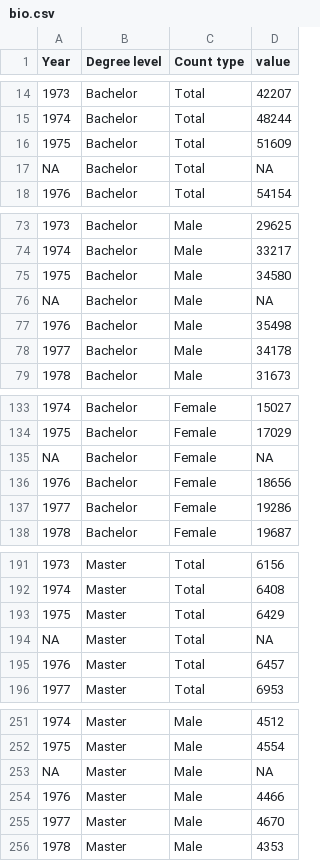
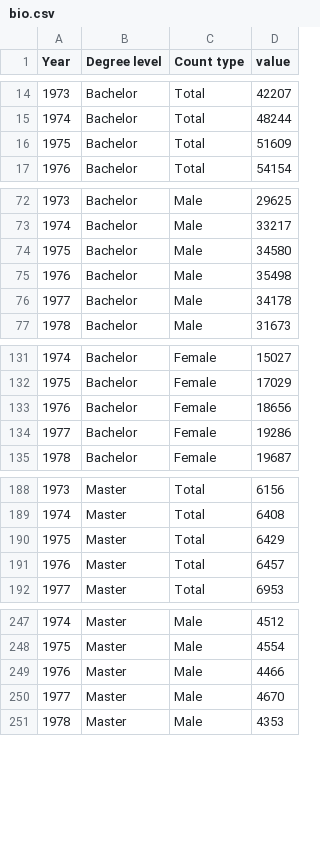
Before and after one commit to ariel-j-w/postsecondary-degrees, a CSV file: data/bio.csv, drawn as a sheet; only a part is shown, gaps mark what is left out; the diff covers the shown part only.

```diff
--- a/data/bio.csv
+++ b/data/bio.csv
@@ -16,3 +16,2 @@ Year,Degree level,Count type,value
 1975,Bachelor,Total,51609
-NA,Bachelor,Total,NA
 1976,Bachelor,Total,54154
@@ -75,3 +74,2 @@ NA,Bachelor,Total,NA
 1975,Bachelor,Male,34580
-NA,Bachelor,Male,NA
 1976,Bachelor,Male,35498
@@ -134,3 +132,2 @@ NA,Bachelor,Male,NA
 1975,Bachelor,Female,17029
-NA,Bachelor,Female,NA
 1976,Bachelor,Female,18656
@@ -193,3 +190,2 @@ NA,Bachelor,Female,NA
 1975,Master,Total,6429
-NA,Master,Total,NA
 1976,Master,Total,6457
@@ -252,3 +248,2 @@ NA,Master,Total,NA
 1975,Master,Male,4554
-NA,Master,Male,NA
 1976,Master,Male,4466
```
Also changed, not shown: 4 removed rows elsewhere in this file, 41 other files.
